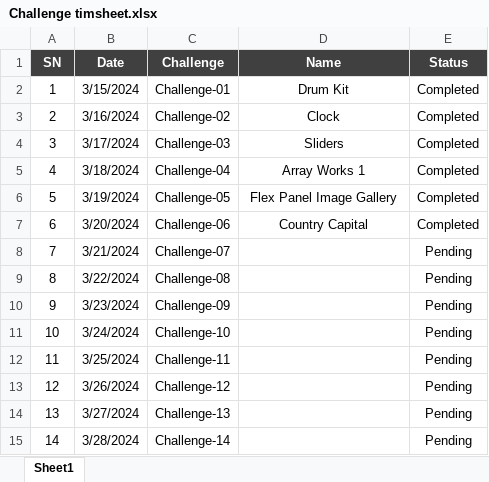
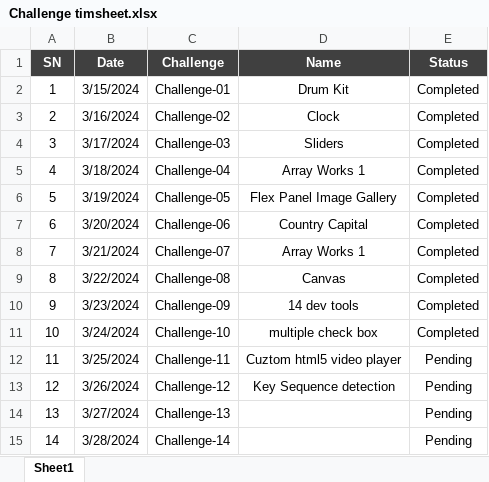
Before and after one commit to franklinMN/com.javascript30, an Excel workbook: Challenge timsheet.xlsx, sheet Sheet1, drawn as a sheet; only a part is shown; values as stored, in another font and other column widths than the file's, no borders; conditional formats not drawn; the diff names each change by its address in the sheet, - before the commit and + after, or states it on an @@ line.

Commit message:
ch12 - multiple check box completed

```diff
--- a/Challenge timsheet.xlsx (sheet Sheet1)
+++ b/Challenge timsheet.xlsx (sheet Sheet1)
-D8 (Name): (empty)
+D8 (Name): Array Works 1
-E8:E11 (Status): Pending
+E8:E11 (Status): Completed
-D9 (Name): (empty)
+D9 (Name): Canvas
-D10 (Name): (empty)
+D10 (Name): 14 dev tools
-D11 (Name): (empty)
+D11 (Name): multiple check box
-D12 (Name): (empty)
+D12 (Name): Cuztom html5 video player
-D13 (Name): (empty)
+D13 (Name): Key Sequence detection
```
Also changed, not shown: 3 other files.
